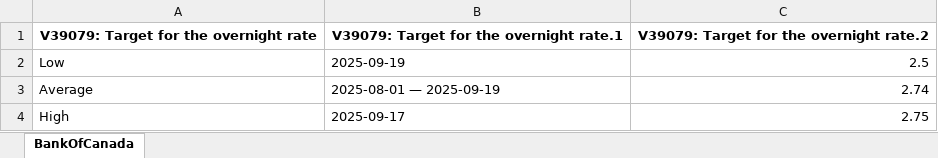
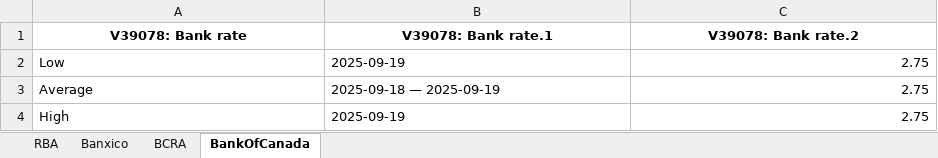
Before and after one commit to C0sCube/selenium-scrape, an Excel workbook: central_banks.xlsx, sheet BankOfCanada, drawn as a sheet; values as stored, in another font and other column widths than the file's, no borders; removed rows and columns are numbered as before the commit, all else as after; the diff names each change by its address in the sheet, - before the commit and + after, or states it on an @@ line.

```diff
--- a/central_banks.xlsx (sheet BankOfCanada)
+++ b/central_banks.xlsx (sheet BankOfCanada)
+sheet tab: RBA
+sheet tab: Banxico
+sheet tab: BCRA
-row 1: V39079: Target for the overnight rate | V39079: Target for the overnight rate.1 | V39079: Target for the overnight rate.2
+row 1: V39078: Bank rate | V39078: Bank rate.1 | V39078: Bank rate.2
-C2: 2.5
+C2: 2.75
-B3: 2025-08-01 — 2025-09-19
+B3: 2025-09-18 — 2025-09-19
-C3: 2.74
+C3: 2.75
-B4: 2025-09-17
+B4: 2025-09-19
```
Also changed, not shown: 5 other files.
